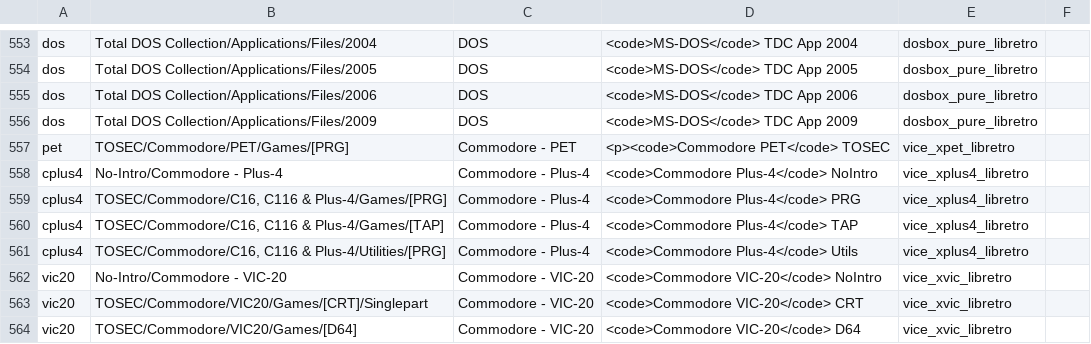
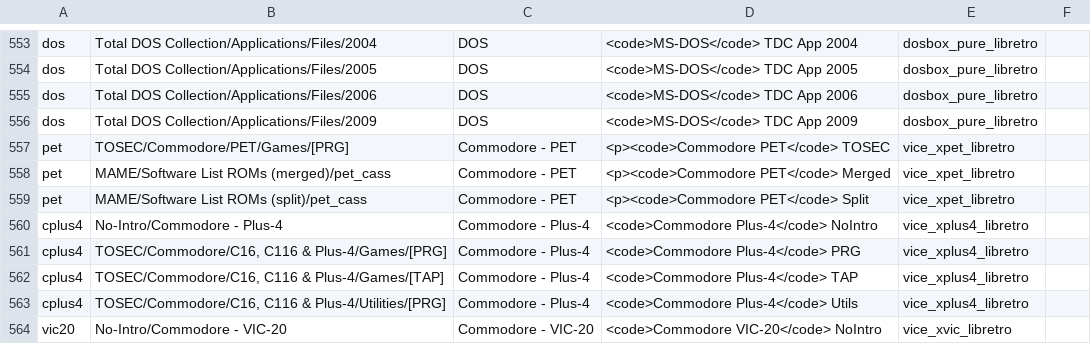
Before and after one commit to WizzardSK/gameflix, a CSV file: platforms.csv, drawn as a sheet; only a part is shown, gaps mark what is left out; the shorter side is filled out with more unchanged rows.

Commit message:
Update platforms.csv

```diff
--- a/platforms.csv
+++ b/platforms.csv
@@ -557,2 +557,4 @@ dos;Total DOS Collection/Applications/Files/2009;DOS;<code>MS-DOS</code> TDC App
 pet;TOSEC/Commodore/PET/Games/[PRG];Commodore - PET;<p><code>Commodore PET</code> TOSEC;vice_xpet_libretro;
+pet;MAME/Software List ROMs (merged)/pet_cass;Commodore - PET;<p><code>Commodore PET</code> Merged;vice_xpet_libretro;
+pet;MAME/Software List ROMs (split)/pet_cass;Commodore - PET;<p><code>Commodore PET</code> Split;vice_xpet_libretro;
 cplus4;No-Intro/Commodore - Plus-4;Commodore - Plus-4;<code>Commodore Plus-4</code> NoIntro;vice_xplus4_libretro;
```
